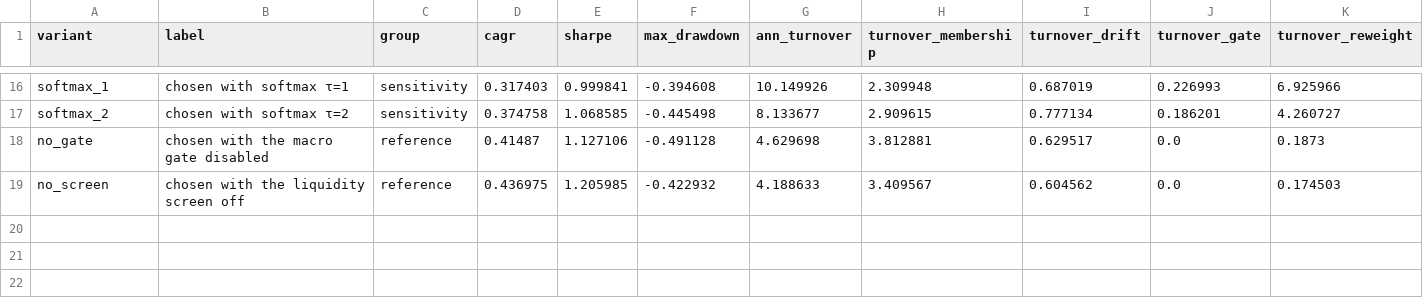
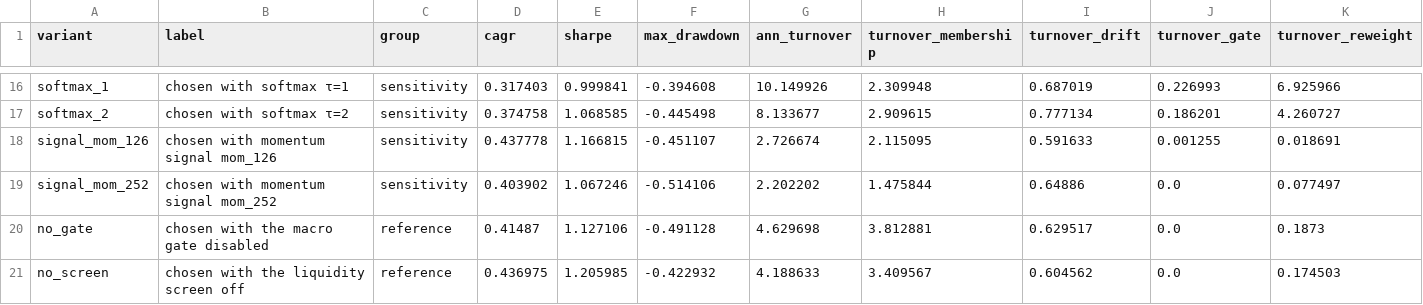
Before and after one commit to m-armski01/AI-thematic_alpha_model, a CSV file: outputs/study/ablation_base.csv, drawn as a sheet; only a part is shown, gaps mark what is left out; rows hold the shown columns only; the diff names each change by its address in the sheet, - before the commit and + after, or states it on an @@ line.

```diff
--- a/outputs/study/ablation_base.csv
+++ b/outputs/study/ablation_base.csv
+row 18: signal_mom_126 | chosen with momentum signal mom_126 | sensitivity | 0.437778 | 1.166815 | -0.451107 | 2.726674 | 2.115095 | 0.591633 | 0.001255 | 0.018691
+row 19: signal_mom_252 | chosen with momentum signal mom_252 | sensitivity | 0.403902 | 1.067246 | -0.514106 | 2.202202 | 1.475844 | 0.64886 | 0.0 | 0.077497
```
Also changed, not shown: outputs/study/ablation_etf.csv, 21 other files.
